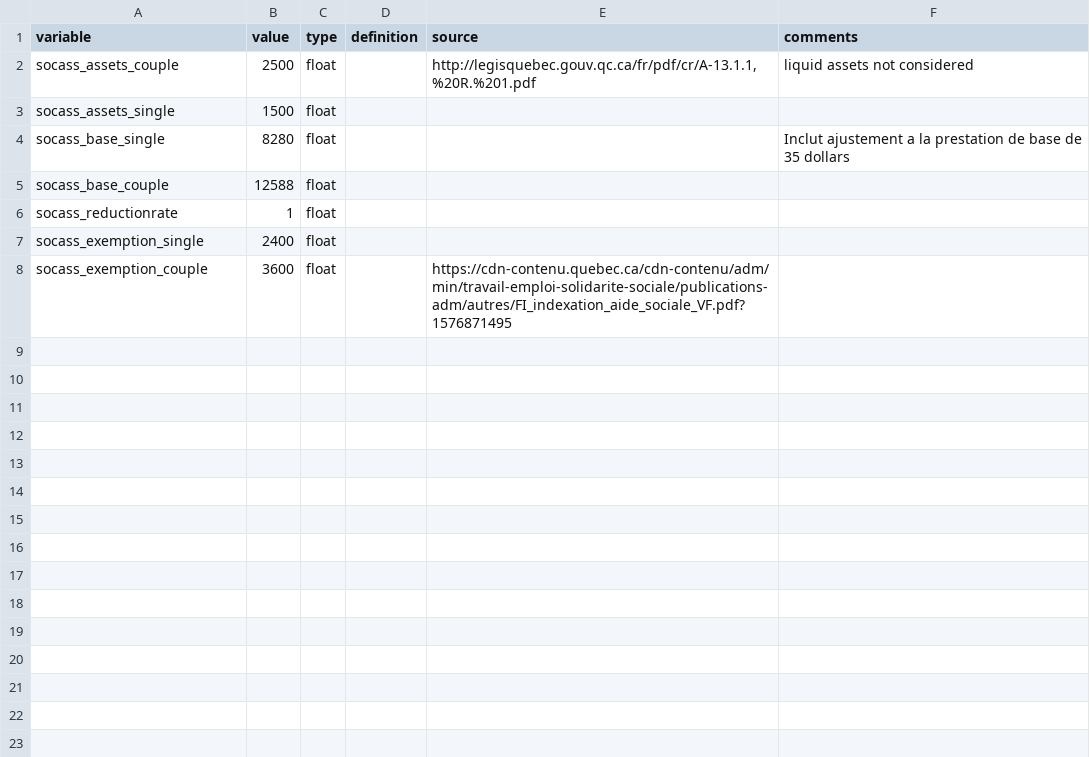
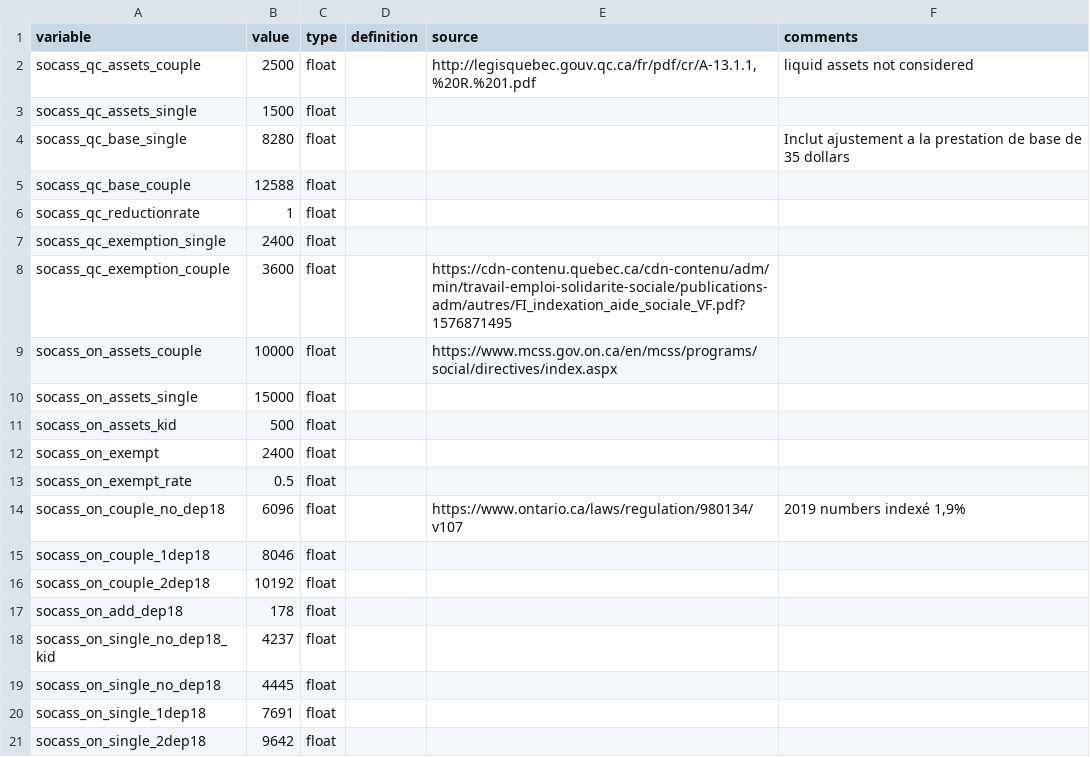
Before and after one commit to CREEi-models/srd, a CSV file: srd/assistance/params/assistance_2020.csv, drawn as a sheet; the diff names each change by its address in the sheet, - before the commit and + after, or states it on an @@ line.

Commit message:
added ontario (incl. ontario works)

```diff
--- a/srd/assistance/params/assistance_2020.csv
+++ b/srd/assistance/params/assistance_2020.csv
-A2 (variable): socass_assets_couple
+A2 (variable): socass_qc_assets_couple
-A3 (variable): socass_assets_single
+A3 (variable): socass_qc_assets_single
-A4 (variable): socass_base_single
+A4 (variable): socass_qc_base_single
-A5 (variable): socass_base_couple
+A5 (variable): socass_qc_base_couple
-A6 (variable): socass_reductionrate
+A6 (variable): socass_qc_reductionrate
-A7 (variable): socass_exemption_single
+A7 (variable): socass_qc_exemption_single
-A8 (variable): socass_exemption_couple
+A8 (variable): socass_qc_exemption_couple
+row 9: socass_on_assets_couple | 10000 | float |  | https://www.mcss.gov.on.ca/en/mcss/programs/social/directives/index.aspx
+row 10: socass_on_assets_single | 15000 | float
+row 11: socass_on_assets_kid | 500 | float
+row 12: socass_on_exempt | 2400 | float
+row 13: socass_on_exempt_rate | 0.5 | float
+row 14: socass_on_couple_no_dep18 | 6096 | float |  | https://www.ontario.ca/laws/regulation/980134/v107 | 2019 numbers indexé 1,9%
+row 15: socass_on_couple_1dep18 | 8046 | float
+row 16: socass_on_couple_2dep18 | 10192 | float
+row 17: socass_on_add_dep18 | 178 | float
+row 18: socass_on_single_no_dep18_kid | 4237 | float
+row 19: socass_on_single_no_dep18 | 4445 | float
+row 20: socass_on_single_1dep18 | 7691 | float
+row 21: socass_on_single_2dep18 | 9642 | float
```
Also changed, not shown: srd/assistance/params/assistance_2016.csv, srd/assistance/params/assistance_2017.csv, 29 other files.
